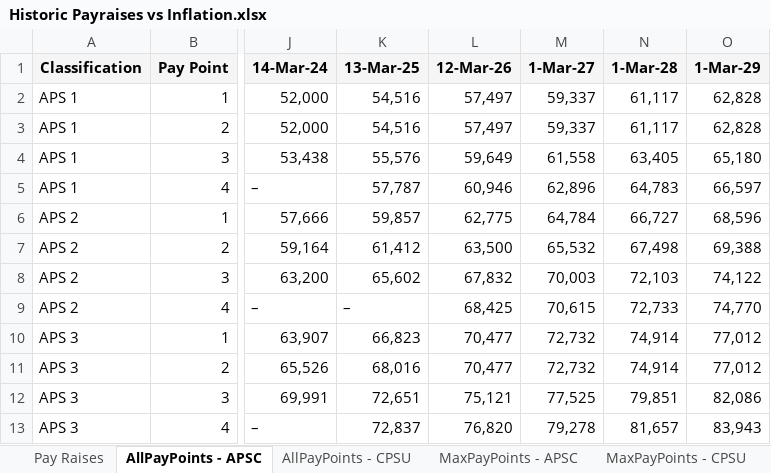
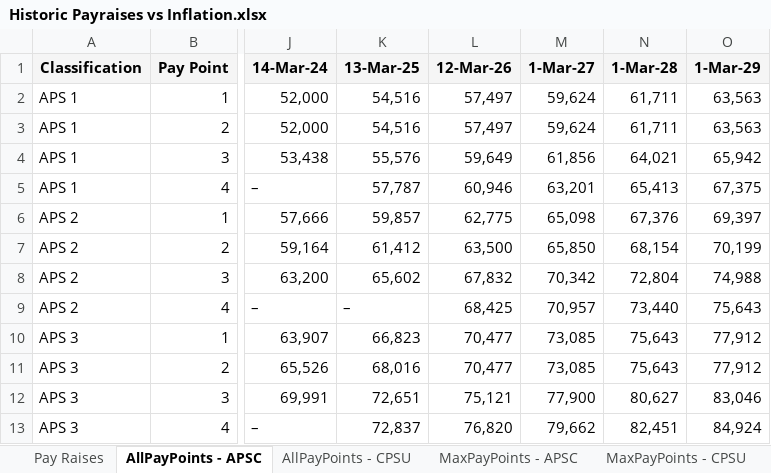
Before and after one commit to jonah-sullivan/BoM_pay_vs_inflation, an Excel workbook: Historic Payraises vs Inflation.xlsx, sheet AllPayPoints - APSC, drawn as a sheet; only a part is shown, gaps mark what is left out; values as stored, in another font and other column widths than the file's, no borders; the diff covers the shown part only; the diff names each change by its address in the sheet, - before the commit and + after, or states it on an @@ line.

```diff
--- a/Historic Payraises vs Inflation.xlsx (sheet AllPayPoints - APSC)
+++ b/Historic Payraises vs Inflation.xlsx (sheet AllPayPoints - APSC)
-M2:M3 (1-Mar-27): 59,337
+M2:M3 (1-Mar-27): 59,624
-N2:N3 (1-Mar-28): 61,117
+N2:N3 (1-Mar-28): 61,711
-O2:O3 (1-Mar-29): 62,828
+O2:O3 (1-Mar-29): 63,563
-M4 (1-Mar-27): 61,558
+M4 (1-Mar-27): 61,856
-N4 (1-Mar-28): 63,405
+N4 (1-Mar-28): 64,021
-O4 (1-Mar-29): 65,180
+O4 (1-Mar-29): 65,942
-M5 (1-Mar-27): 62,896
+M5 (1-Mar-27): 63,201
-N5 (1-Mar-28): 64,783
+N5 (1-Mar-28): 65,413
-O5 (1-Mar-29): 66,597
+O5 (1-Mar-29): 67,375
-M6 (1-Mar-27): 64,784
+M6 (1-Mar-27): 65,098
-N6 (1-Mar-28): 66,727
+N6 (1-Mar-28): 67,376
-O6 (1-Mar-29): 68,596
+O6 (1-Mar-29): 69,397
-M7 (1-Mar-27): 65,532
+M7 (1-Mar-27): 65,850
-N7 (1-Mar-28): 67,498
+N7 (1-Mar-28): 68,154
-O7 (1-Mar-29): 69,388
+O7 (1-Mar-29): 70,199
-M8 (1-Mar-27): 70,003
+M8 (1-Mar-27): 70,342
-N8 (1-Mar-28): 72,103
+N8 (1-Mar-28): 72,804
-O8 (1-Mar-29): 74,122
+O8 (1-Mar-29): 74,988
-M9 (1-Mar-27): 70,615
+M9 (1-Mar-27): 70,957
-N9 (1-Mar-28): 72,733
+N9 (1-Mar-28): 73,440
-O9 (1-Mar-29): 74,770
+O9 (1-Mar-29): 75,643
-M10:M11 (1-Mar-27): 72,732
+M10:M11 (1-Mar-27): 73,085
-N10:N11 (1-Mar-28): 74,914
+N10:N11 (1-Mar-28): 75,643
-O10:O11 (1-Mar-29): 77,012
+O10:O11 (1-Mar-29): 77,912
-M12 (1-Mar-27): 77,525
+M12 (1-Mar-27): 77,900
-N12 (1-Mar-28): 79,851
+N12 (1-Mar-28): 80,627
-O12 (1-Mar-29): 82,086
+O12 (1-Mar-29): 83,046
-M13 (1-Mar-27): 79,278
+M13 (1-Mar-27): 79,662
-N13 (1-Mar-28): 81,657
+N13 (1-Mar-28): 82,451
-O13 (1-Mar-29): 83,943
+O13 (1-Mar-29): 84,924
```
Also changed, not shown: 81 edited cells elsewhere in this sheet, sheet Fortnightly Pay - APSC, sheet Fortnightly Pay - CPSU, sheet MaxPayPoints - APSC, sheet MaxPayPoints Transposed - APSC, sheet MaxPayPoints - CPSU, sheet MaxPayPoints Transposed - CPSU, 5 other files.
